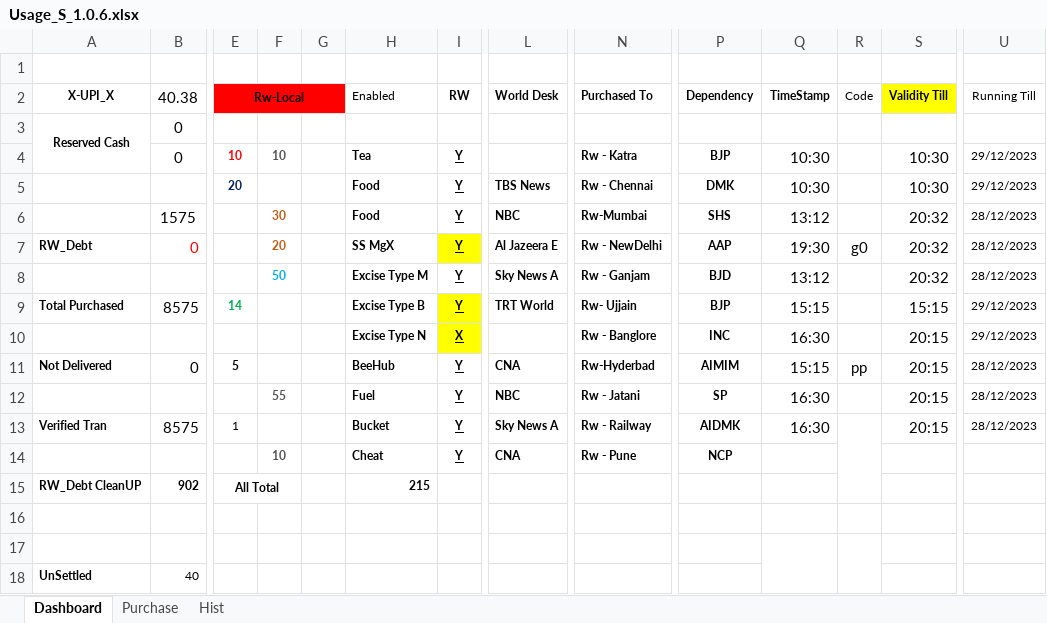
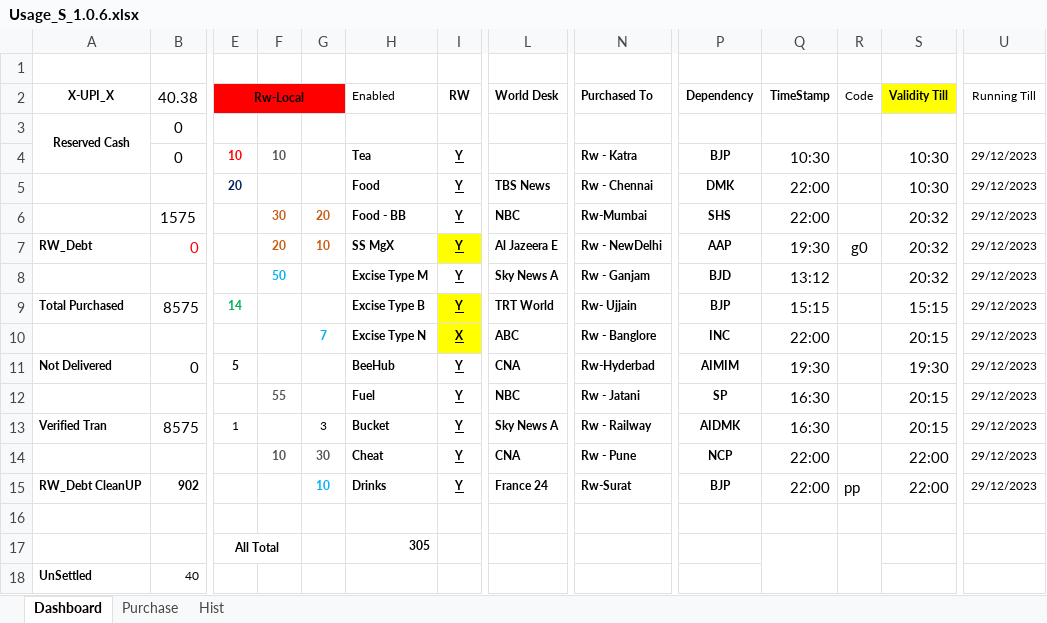
Before and after one commit to sawanCoder11/System_Work_RW, an Excel workbook: Usage_S_1.0.6.xlsx, sheet Dashboard, drawn as a sheet; only a part is shown, gaps mark what is left out; values as stored, in another font and other column widths than the file's, no borders; removed rows and columns are numbered as before the commit, all else as after; rows hold the shown columns only; the diff names each change by its address in the sheet, - before the commit and + after, or states it on an @@ line.

Commit message:
Rw Usage Updates_10:35PM
Rw Usage Updates_10:35PM

```diff
--- a/Usage_S_1.0.6.xlsx (sheet Dashboard)
+++ b/Usage_S_1.0.6.xlsx (sheet Dashboard)
-Q5 (TimeStamp): 10:30
+Q5 (TimeStamp): 22:00
-G6: (empty)
+G6: 20
-H6 (Enabled): Food
+H6 (Enabled): Food - BB
-Q6 (TimeStamp): 13:12
+Q6 (TimeStamp): 22:00
-U6:U8 (Running Till): 28/12/2023
+U6:U8 (Running Till): 29/12/2023
-G7: (empty)
+G7: 10
-G10: (empty)
+G10: 7
-L10 (World Desk): (empty)
+L10 (World Desk): ABC
-Q10 (TimeStamp): 16:30
+Q10 (TimeStamp): 22:00
-Q11 (TimeStamp): 15:15
+Q11 (TimeStamp): 19:30
-R11 (Code): pp
+R11 (Code): (empty)
-S11 (Validity Till): 20:15
+S11 (Validity Till): 19:30
-U11:U13 (Running Till): 28/12/2023
+U11:U13 (Running Till): 29/12/2023
-G13: (empty)
+G13: 3
-R13:R15 merged
-G14: (empty)
+G14: 30
-Q14 (TimeStamp): (empty)
+Q14 (TimeStamp): 22:00
-S14 (Validity Till): (empty)
+S14 (Validity Till): 22:00
-U14 (Running Till): (empty)
+U14 (Running Till): 29/12/2023
-row 15: RW_Debt CleanUP | 902 | All Total |  |  | 215
+row 15: RW_Debt CleanUP | 902 |  |  | 10 | Drinks | Y | France 24 | Rw-Surat | BJP | 22:00 | pp | 22:00 | 29/12/2023
-row 17: (empty)
+row 17:  |  | All Total |  |  | 305
+E17:F17 merged
```
Also changed, not shown: sheet Purchase.
